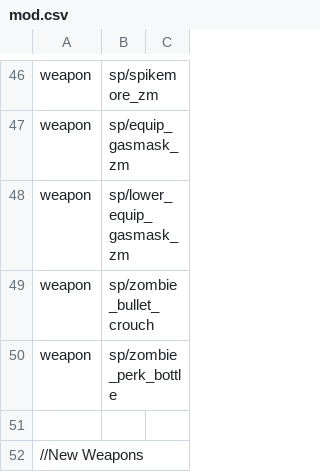
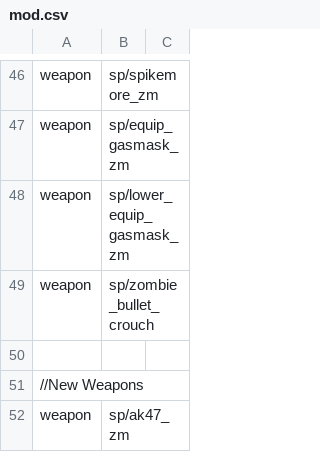
Before and after one commit to jhw2167/BO1-Reimagined-hotfitx, a CSV file: mod.csv, drawn as a sheet; only a part is shown, gaps mark what is left out; the shorter side is filled out with more unchanged rows; the diff names each change by its address in the sheet, - before the commit and + after, or states it on an @@ line.

Commit message:
- minor bug fixes to engineer zombie on death behavior - fixes to vulture zombie drop glow behavior - fixes to sniper health damage on bosses - removed duplicate zombie_perk_bottle weapon in csv

```diff
--- a/mod.csv
+++ b/mod.csv
-row 50: weapon | sp/zombie_perk_bottle
```
Also changed, not shown: 6 other files.
